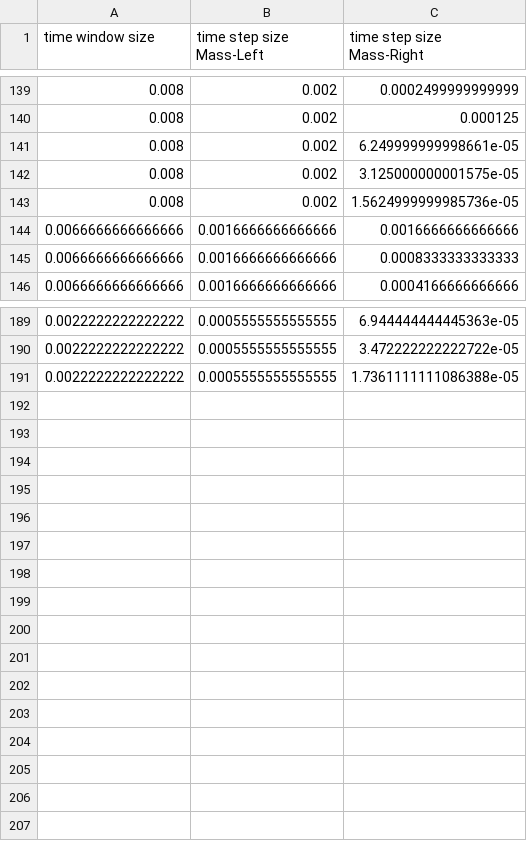
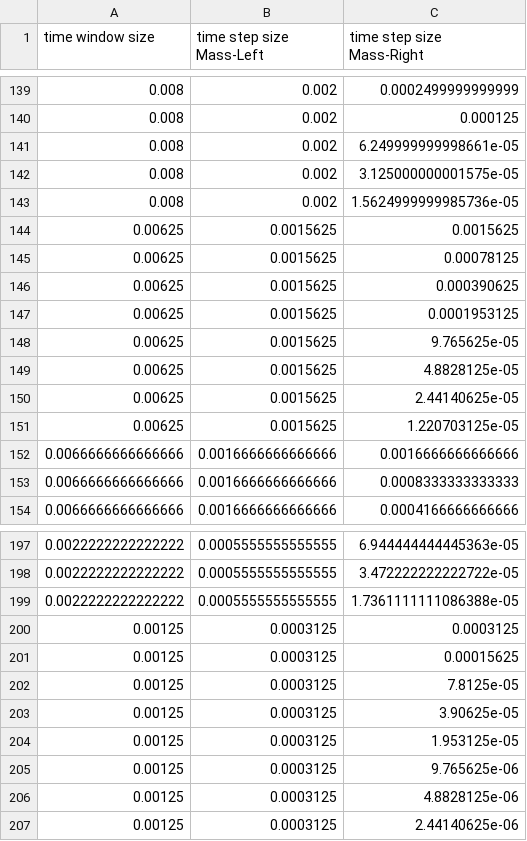
Before and after one commit to BenjaminRodenberg/waveform-iteration-paper, a CSV file: oscillator-overlap/fig6_2a_config.csv, drawn as a sheet; only a part is shown, gaps mark what is left out.

Commit message:
Add some experiments to fill gapsand have nicer lower limit for dT.

```diff
--- a/oscillator-overlap/fig6_2a_config.csv
+++ b/oscillator-overlap/fig6_2a_config.csv
@@ -143,2 +143,10 @@ time window size,time step size Mass-Left,time step size Mass-Right
 0.008,0.002,1.5624999999985736e-05
+0.00625,0.0015625,0.0015625
+0.00625,0.0015625,0.00078125
+0.00625,0.0015625,0.000390625
+0.00625,0.0015625,0.0001953125
+0.00625,0.0015625,9.765625e-05
+0.00625,0.0015625,4.8828125e-05
+0.00625,0.0015625,2.44140625e-05
+0.00625,0.0015625,1.220703125e-05
 0.0066666666666666,0.0016666666666666,0.0016666666666666
@@ -191 +199,9 @@ time window size,time step size Mass-Left,time step size Mass-Right
 0.0022222222222222,0.0005555555555555,1.7361111111086388e-05
+0.00125,0.0003125,0.0003125
+0.00125,0.0003125,0.00015625
+0.00125,0.0003125,7.8125e-05
+0.00125,0.0003125,3.90625e-05
+0.00125,0.0003125,1.953125e-05
+0.00125,0.0003125,9.765625e-06
+0.00125,0.0003125,4.8828125e-06
+0.00125,0.0003125,2.44140625e-06
```
